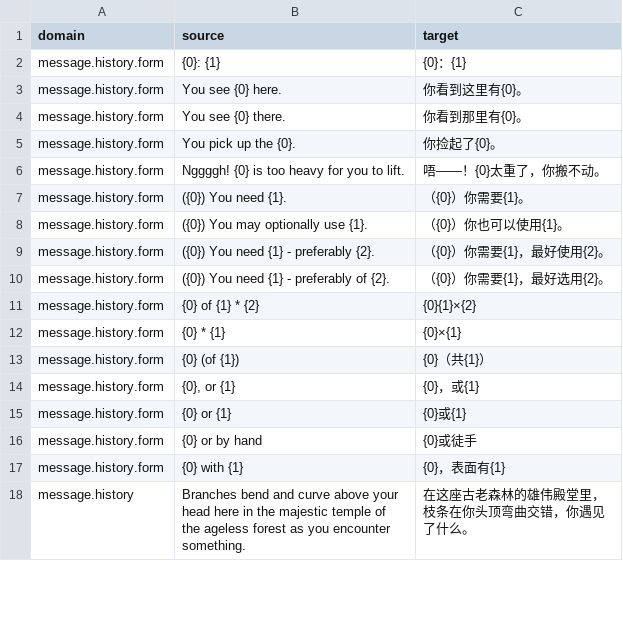
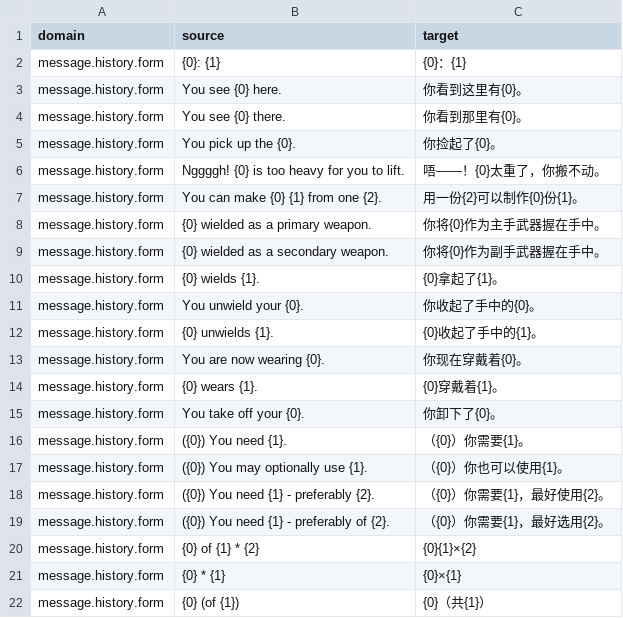
Before and after one commit to pokemonchw/urwcn, a TSV file: translations/messages_embedded/values.message-history-handcraft.zh-CN.tsv, drawn as a sheet; only a part is shown; the shorter side is filled out with more unchanged rows.

```diff
--- a/translations/messages_embedded/values.message-history-handcraft.zh-CN.tsv
+++ b/translations/messages_embedded/values.message-history-handcraft.zh-CN.tsv
@@ -6,2 +6,11 @@ message.history.form	You pick up the {0}.	你捡起了{0}。
 message.history.form	Nggggh! {0} is too heavy for you to lift.	唔——！{0}太重了，你搬不动。
+message.history.form	You can make {0} {1} from one {2}.	用一份{2}可以制作{0}份{1}。
+message.history.form	{0} wielded as a primary weapon.	你将{0}作为主手武器握在手中。
+message.history.form	{0} wielded as a secondary weapon.	你将{0}作为副手武器握在手中。
+message.history.form	{0} wields {1}.	{0}拿起了{1}。
+message.history.form	You unwield your {0}.	你收起了手中的{0}。
+message.history.form	{0} unwields {1}.	{0}收起了手中的{1}。
+message.history.form	You are now wearing {0}.	你现在穿戴着{0}。
+message.history.form	{0} wears {1}.	{0}穿戴着{1}。
+message.history.form	You take off your {0}.	你卸下了{0}。
 message.history.form	({0}) You need {1}.	（{0}）你需要{1}。
```
Also changed, not shown: 6 other files.
